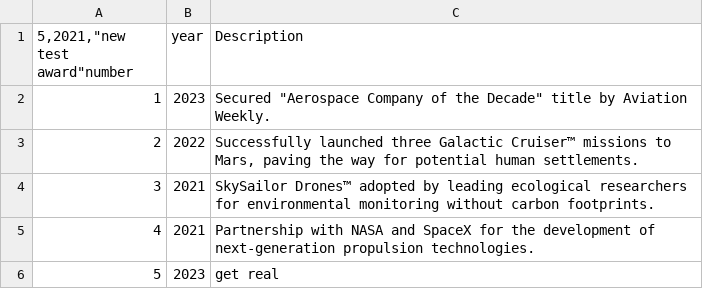
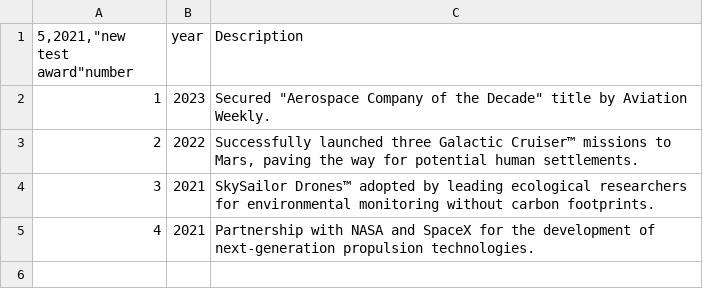
Before and after one commit to bvenn1023/ASE230-Company-Website, a CSV file: data/info.csv, drawn as a sheet; the diff names each change by its address in the sheet, - before the commit and + after, or states it on an @@ line.

Commit message:
modified:   awards/delete.php 	new file:   pages/create.php 	modified:   pages/delete.php 	modified:   pages/detail.php 	modified:   pages/edit.php 	modified:   pages/index.php 	modified:   pages/pages.php 	modified:   ../data/info.csv

```diff
--- a/data/info.csv
+++ b/data/info.csv
-row 6: 5 | 2023 | get real
```
Also changed, not shown: 7 other files.
